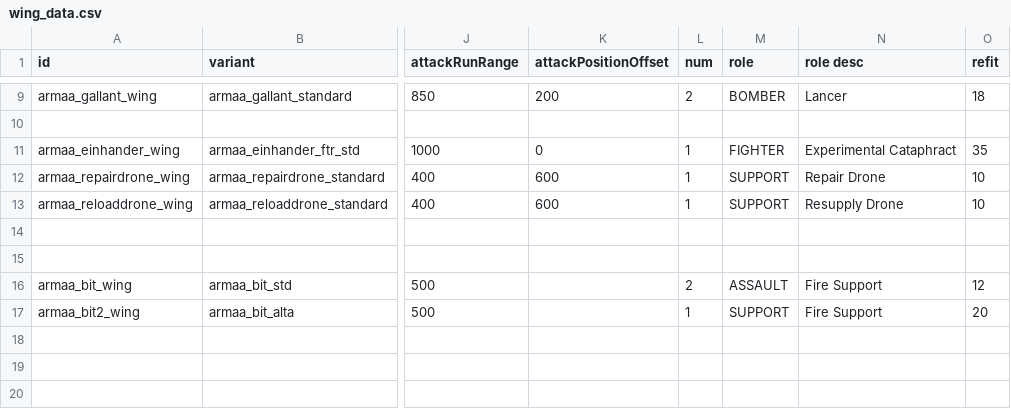
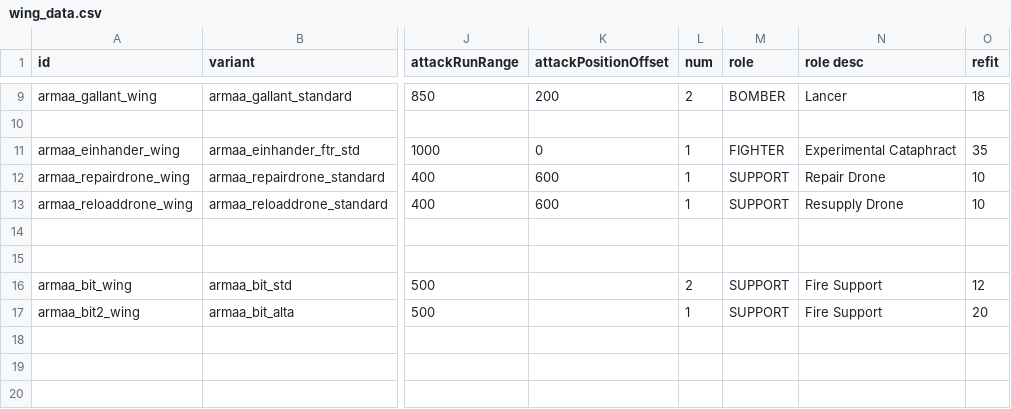
Before and after one commit to gomarz/SS-armaa, a CSV file: data/hulls/wing_data.csv, drawn as a sheet; only a part is shown, gaps mark what is left out; the diff names each change by its address in the sheet, - before the commit and + after, or states it on an @@ line.

Commit message:
minor tweaks + bugfixes

```diff
--- a/data/hulls/wing_data.csv
+++ b/data/hulls/wing_data.csv
-M16 (role): ASSAULT
+M16 (role): SUPPORT
```
